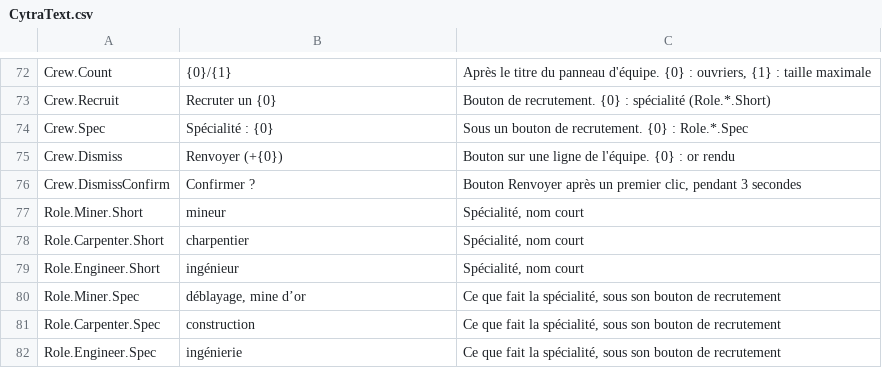
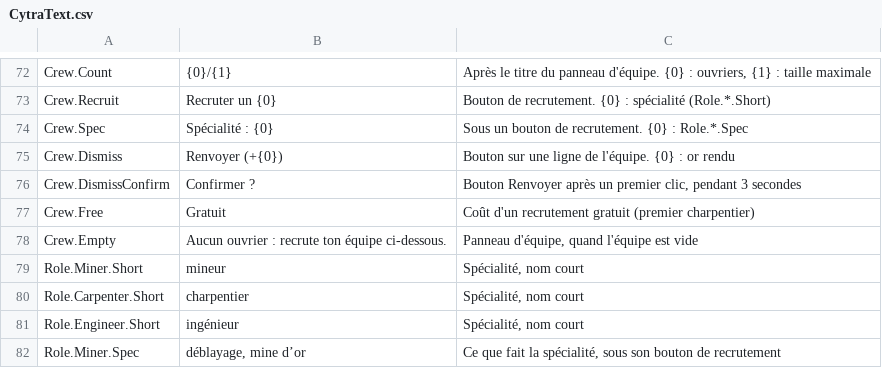
Before and after one commit to LeonLighter/nids-de-cytra, a CSV file: Content/Data/Text/CytraText.csv, drawn as a sheet; only a part is shown, gaps mark what is left out; the shorter side is filled out with more unchanged rows; the diff names each change by its address in the sheet, - before the commit and + after, or states it on an @@ line.

```diff
--- a/Content/Data/Text/CytraText.csv
+++ b/Content/Data/Text/CytraText.csv
+row 77: Crew.Free | Gratuit | Coût d'un recrutement gratuit (premier charpentier)
+row 78: Crew.Empty | Aucun ouvrier : recrute ton équipe ci-dessous. | Panneau d'équipe, quand l'équipe est vide
```
Also changed, not shown: 7 other files.
